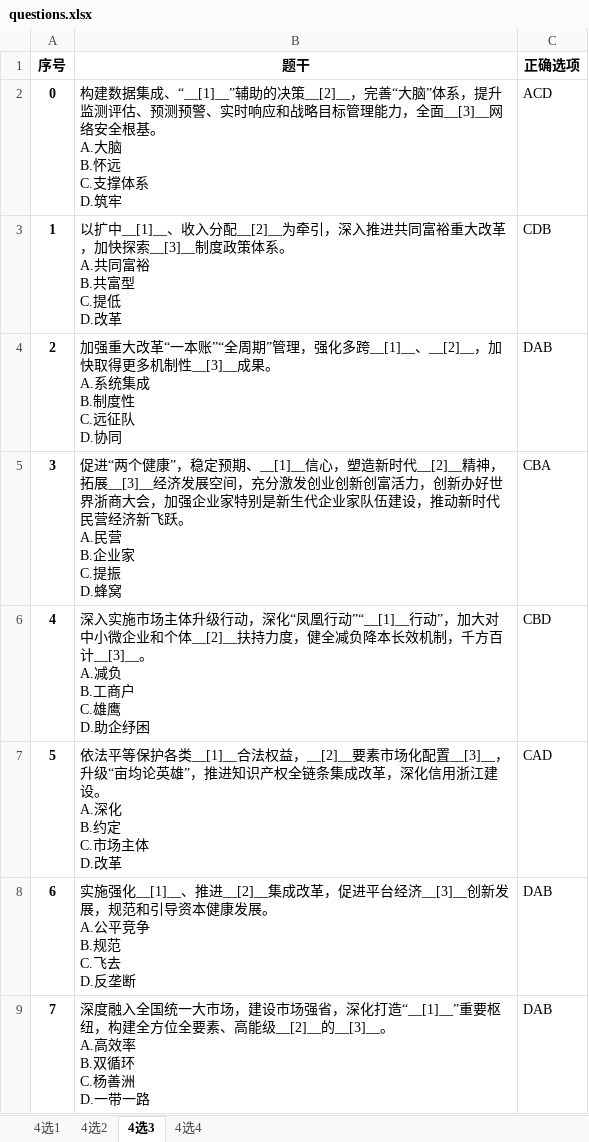
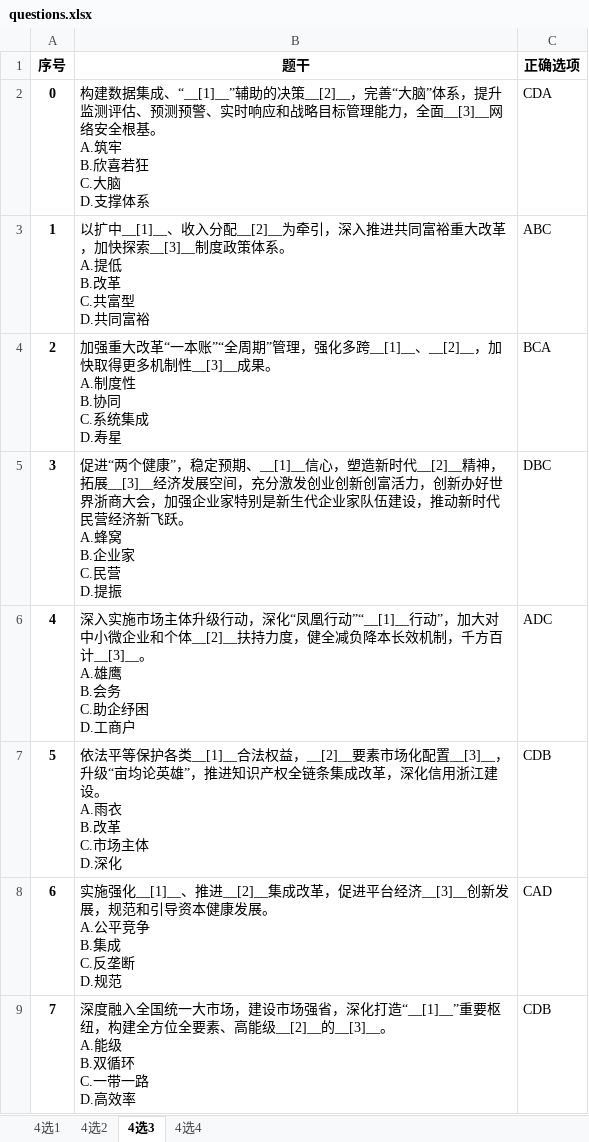
Before and after one commit to leesurelye/MultiChoiceGeneration, an Excel workbook: result/questions.xlsx, sheet 4选3, drawn as a sheet; only a part is shown; values as stored, in another font and other column widths than the file's, no borders; ↵ is a line break in a cell; the diff covers the shown part only; the diff names each change by its address in the sheet, - before the commit and + after, or states it on an @@ line.

```diff
--- a/result/questions.xlsx (sheet 4选3)
+++ b/result/questions.xlsx (sheet 4选3)
-B2 (题干): …基。 ↵ A.大脑 ↵ B.怀远 ↵ C.支撑体系 ↵ D.筑牢
+B2 (题干): …基。 ↵ A.筑牢 ↵ B.欣喜若狂 ↵ C.大脑 ↵ D.支撑体系
-C2 (正确选项): ACD
+C2 (正确选项): CDA
-B3 (题干): …系。 ↵ A.共同富裕 ↵ B.共富型 ↵ C.提低 ↵ D.改革
+B3 (题干): …系。 ↵ A.提低 ↵ B.改革 ↵ C.共富型 ↵ D.共同富裕
-C3 (正确选项): CDB
+C3 (正确选项): ABC
-B4 (题干): …果。 ↵ A.系统集成 ↵ B.制度性 ↵ C.远征队 ↵ D.协同
+B4 (题干): …果。 ↵ A.制度性 ↵ B.协同 ↵ C.系统集成 ↵ D.寿星
-C4 (正确选项): DAB
+C4 (正确选项): BCA
-B5 (题干): …跃。 ↵ A.民营 ↵ B.企业家 ↵ C.提振 ↵ D.蜂窝
+B5 (题干): …跃。 ↵ A.蜂窝 ↵ B.企业家 ↵ C.民营 ↵ D.提振
-C5 (正确选项): CBA
+C5 (正确选项): DBC
-B6 (题干): …__[3]__。 ↵ A.减负 ↵ B.工商户 ↵ C.雄鹰 ↵ D.助企纾困
+B6 (题干): …__[3]__。 ↵ A.雄鹰 ↵ B.会务 ↵ C.助企纾困 ↵ D.工商户
-C6 (正确选项): CBD
+C6 (正确选项): ADC
-B7 (题干): …设。 ↵ A.深化 ↵ B.约定 ↵ C.市场主体 ↵ D.改革
+B7 (题干): …设。 ↵ A.雨衣 ↵ B.改革 ↵ C.市场主体 ↵ D.深化
-C7 (正确选项): CAD
+C7 (正确选项): CDB
-B8 (题干): …竞争 ↵ B.规范 ↵ C.飞去 ↵ D.反垄断
+B8 (题干): …竞争 ↵ B.集成 ↵ C.反垄断 ↵ D.规范
-C8 (正确选项): DAB
+C8 (正确选项): CAD
-B9 (题干): …__[3]__。 ↵ A.高效率 ↵ B.双循环 ↵ C.杨善洲 ↵ D.一带一路
+B9 (题干): …__[3]__。 ↵ A.能级 ↵ B.双循环 ↵ C.一带一路 ↵ D.高效率
-C9 (正确选项): DAB
+C9 (正确选项): CDB
```
Also changed, not shown: 57 edited cells elsewhere in this sheet, sheet 4选1, sheet 4选2, sheet 4选4, 4 other files.
